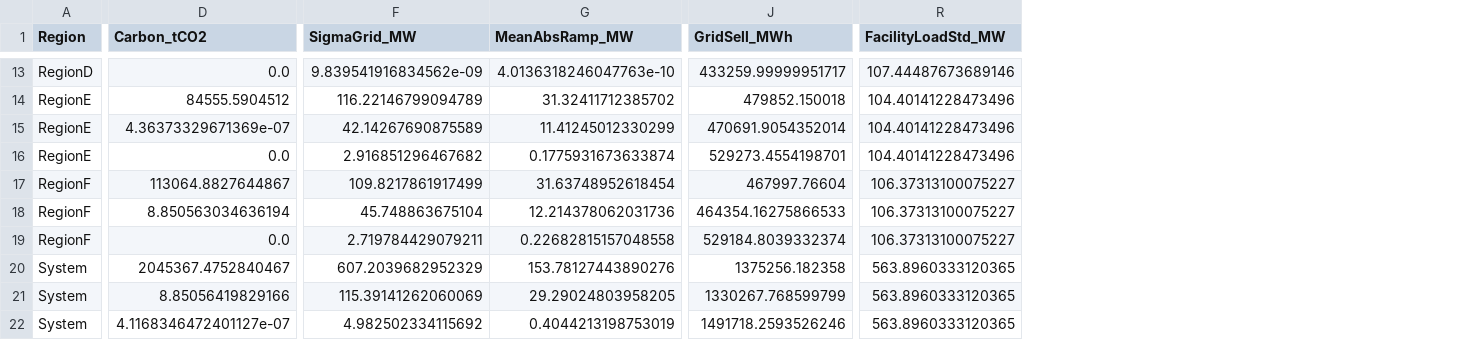
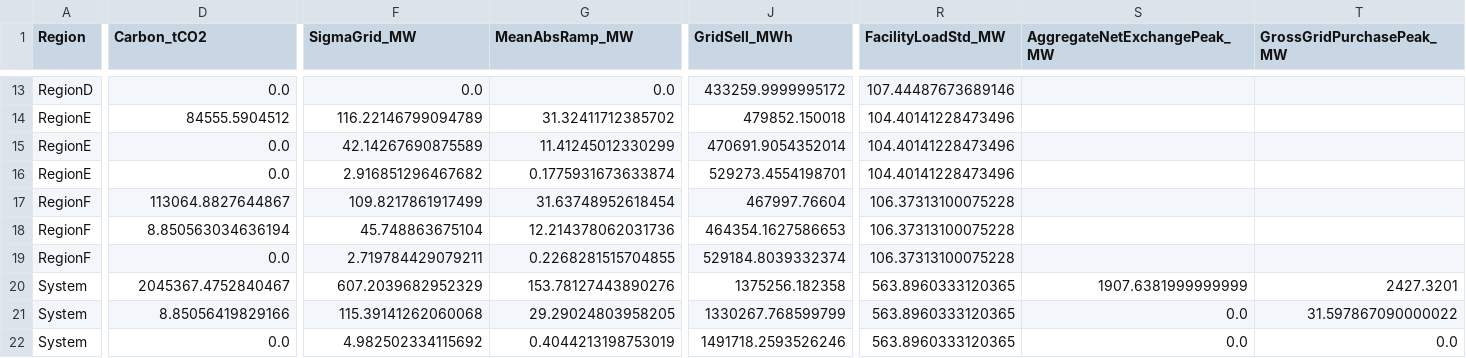
Before and after one commit to Solstica/Scrimmage6, a CSV file: modules/40_q3/tables/q3_metrics_summary.csv, drawn as a sheet; only a part is shown, gaps mark what is left out; the diff covers the shown part only; the diff names each change by its address in the sheet, - before the commit and + after, or states it on an @@ line.

Commit message:
fix(q3): align storage semantics and peak metrics

```diff
--- a/modules/40_q3/tables/q3_metrics_summary.csv
+++ b/modules/40_q3/tables/q3_metrics_summary.csv
+column S (AggregateNetExchangePeak_MW), rows 20-22: 1907.6381999999999 | 0.0 | 0.0
+column T (GrossGridPurchasePeak_MW), rows 20-22: 2427.3201 | 31.597867090000022 | 0.0
-F13 (SigmaGrid_MW): 9.839541916834562e-09
+F13 (SigmaGrid_MW): 0.0
-G13 (MeanAbsRamp_MW): 4.0136318246047763e-10
+G13 (MeanAbsRamp_MW): 0.0
-J13 (GridSell_MWh): 433259.99999951717
+J13 (GridSell_MWh): 433259.9999995172
-D15 (Carbon_tCO2): 4.36373329671369e-07
+D15 (Carbon_tCO2): 0.0
-R17:R19 (FacilityLoadStd_MW): 106.37313100075227
+R17:R19 (FacilityLoadStd_MW): 106.37313100075228
-J18 (GridSell_MWh): 464354.16275866533
+J18 (GridSell_MWh): 464354.1627586653
-G19 (MeanAbsRamp_MW): 0.22682815157048558
+G19 (MeanAbsRamp_MW): 0.2268281515704855
-F21 (SigmaGrid_MW): 115.39141262060069
+F21 (SigmaGrid_MW): 115.39141262060068
-D22 (Carbon_tCO2): 4.1168346472401127e-07
+D22 (Carbon_tCO2): 0.0
```
Also changed, not shown: 36 edited cells elsewhere in this file, 4 other files.
